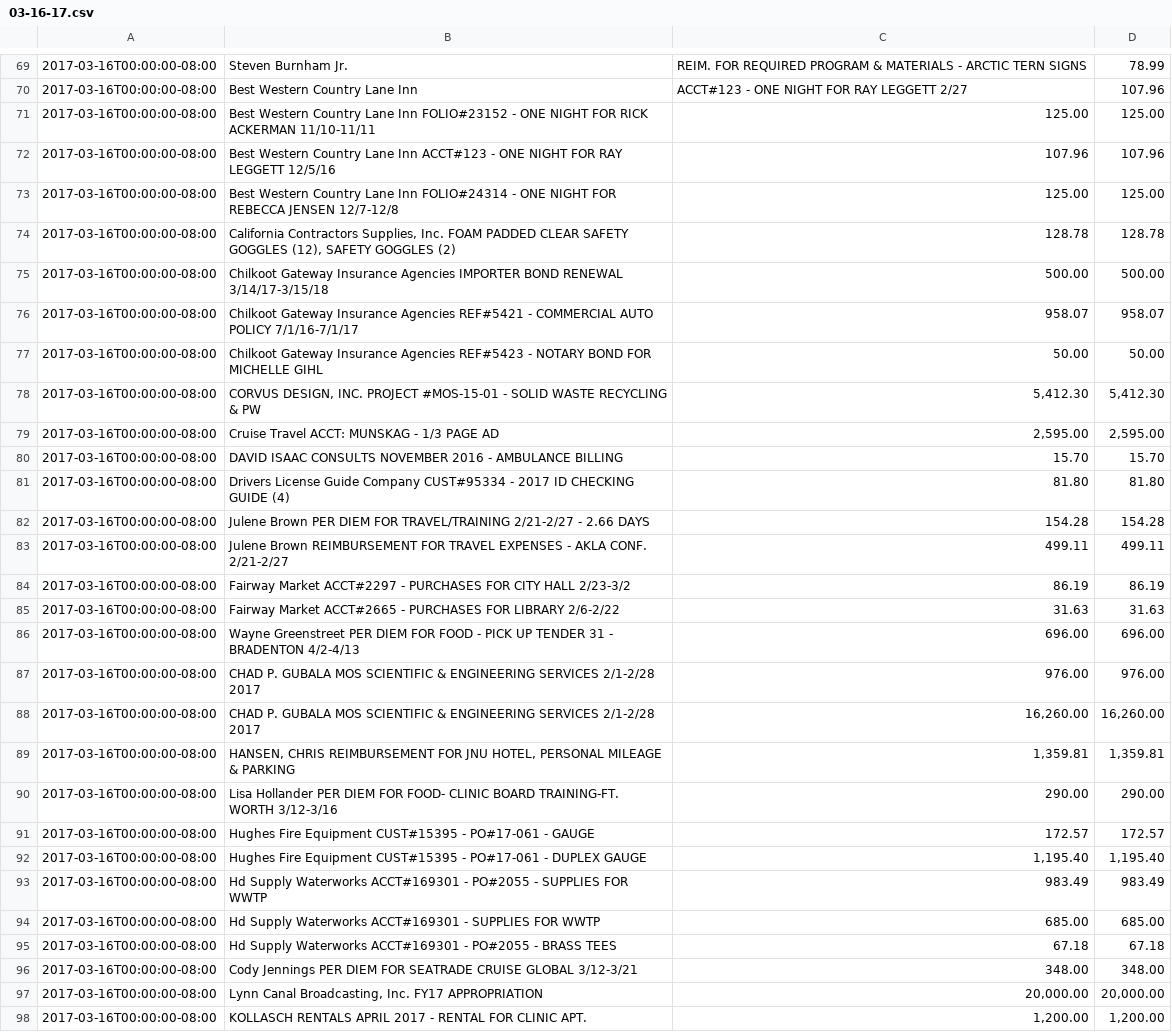
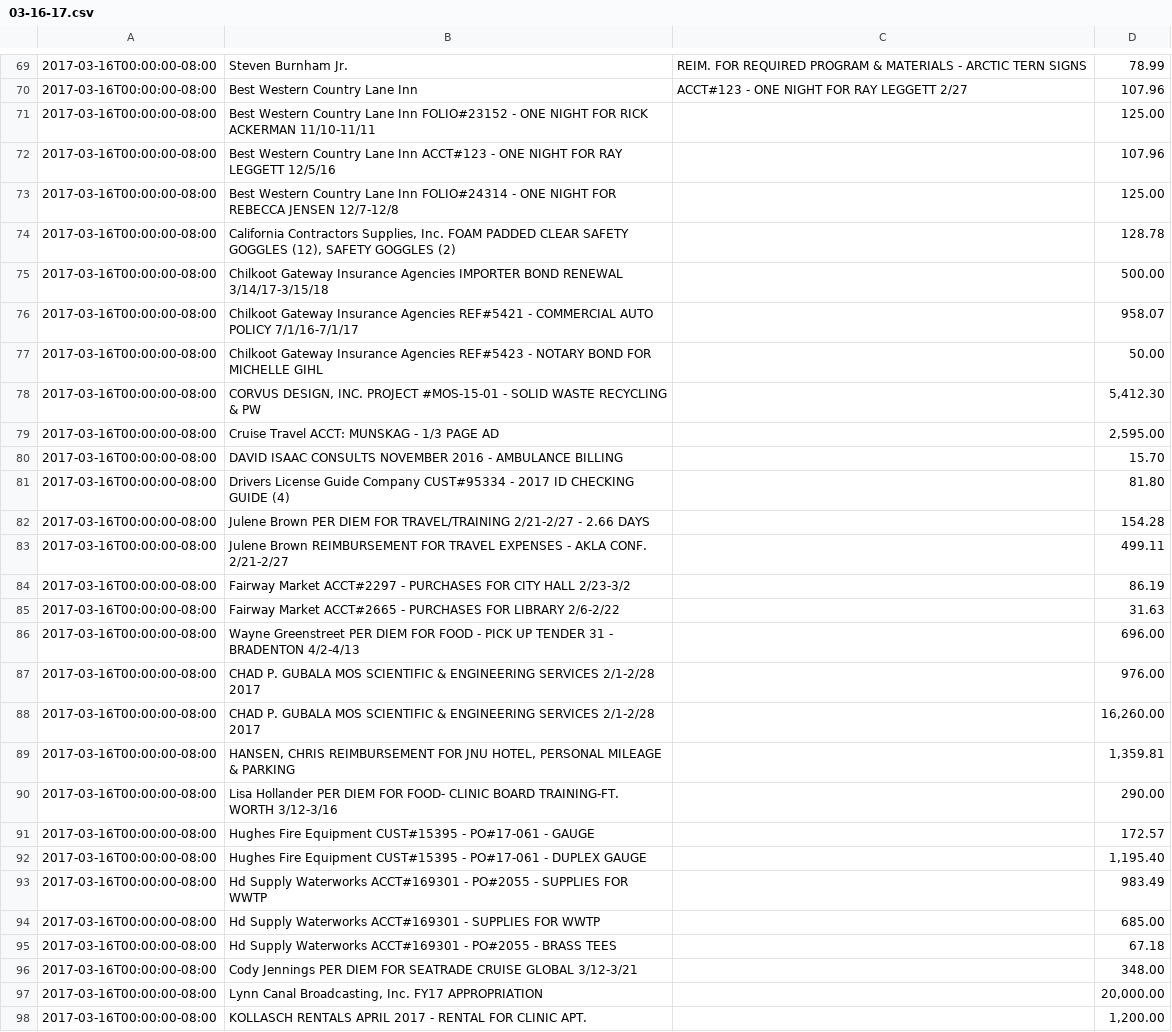
Before and after one commit to simonv3/skagway-running-checks, a CSV file: check-runs/03-16-17.csv, drawn as a sheet; only a part is shown, gaps mark what is left out; the diff covers the shown part only; the diff names each change by its address in the sheet, - before the commit and + after, or states it on an @@ line.

```diff
--- a/check-runs/03-16-17.csv
+++ b/check-runs/03-16-17.csv
-C71: 125.00
+C71: (empty)
-C72: 107.96
+C72: (empty)
-C73: 125.00
+C73: (empty)
-C74: 128.78
+C74: (empty)
-C75: 500.00
+C75: (empty)
-C76: 958.07
+C76: (empty)
-C77: 50.00
+C77: (empty)
-C78: 5,412.30
+C78: (empty)
-C79: 2,595.00
+C79: (empty)
-C80: 15.70
+C80: (empty)
-C81: 81.80
+C81: (empty)
-C82: 154.28
+C82: (empty)
-C83: 499.11
+C83: (empty)
-C84: 86.19
+C84: (empty)
-C85: 31.63
+C85: (empty)
-C86: 696.00
+C86: (empty)
-C87: 976.00
+C87: (empty)
-C88: 16,260.00
+C88: (empty)
-C89: 1,359.81
+C89: (empty)
-C90: 290.00
+C90: (empty)
-C91: 172.57
+C91: (empty)
-C92: 1,195.40
+C92: (empty)
-C93: 983.49
+C93: (empty)
-C94: 685.00
+C94: (empty)
-C95: 67.18
+C95: (empty)
-C96: 348.00
+C96: (empty)
-C97: 20,000.00
+C97: (empty)
-C98: 1,200.00
+C98: (empty)
```
Also changed, not shown: 8 edited cells elsewhere in this file, 1 other file.
